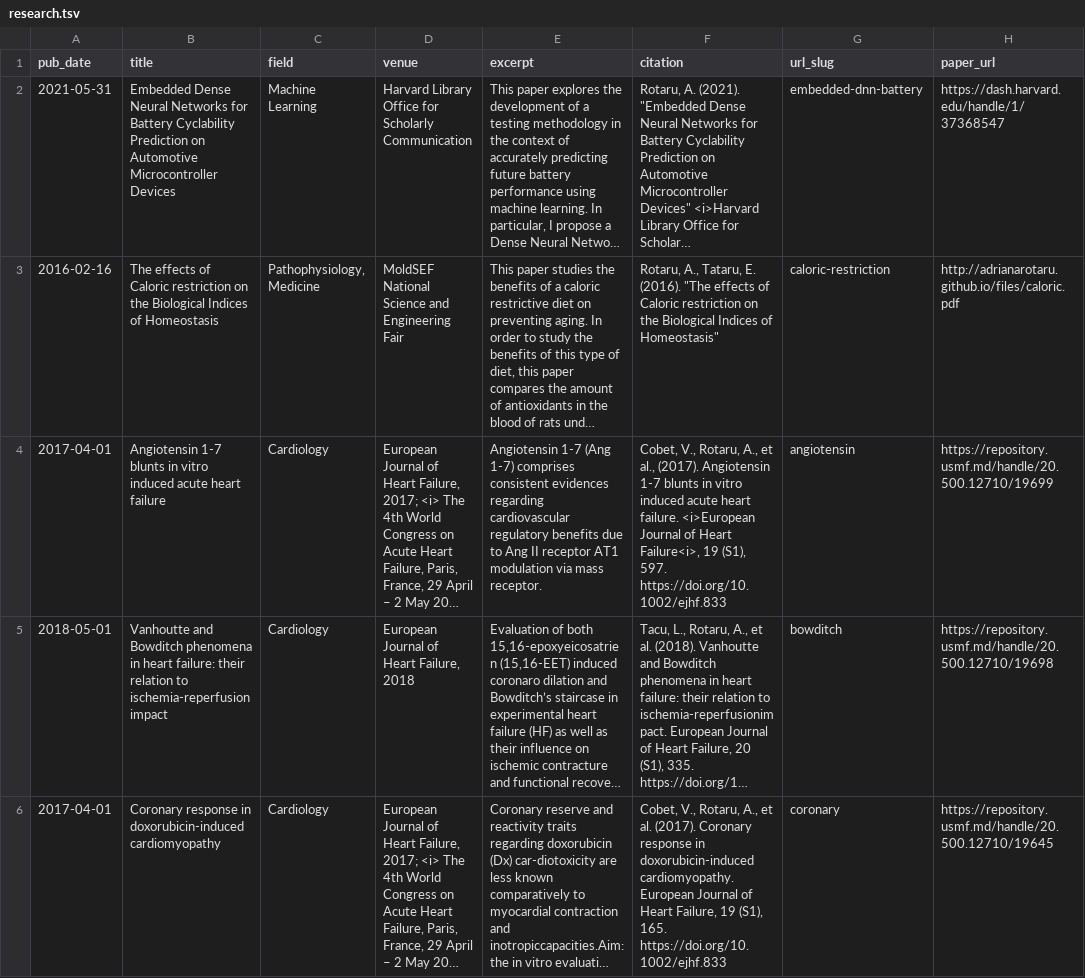
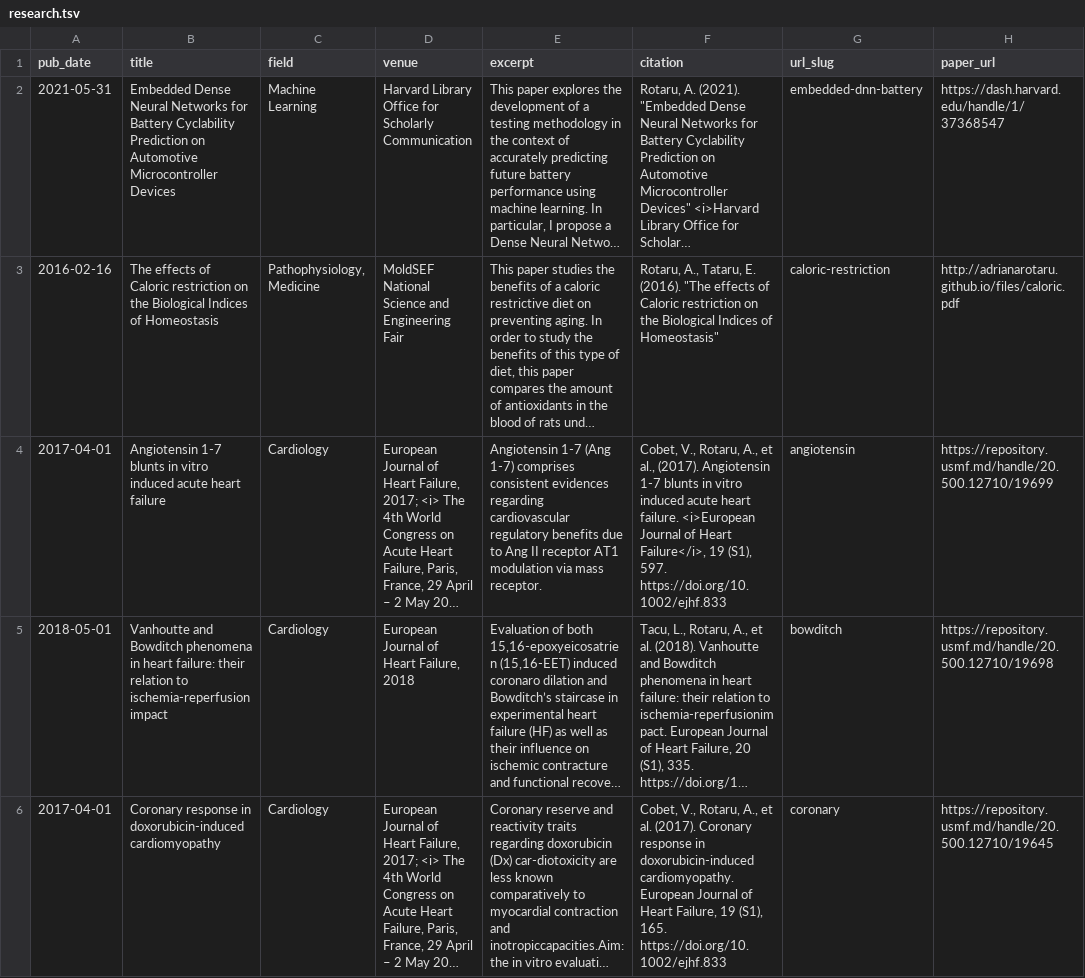
Before and after one commit to adrianarotaru/personal-website, a TSV file: markdown_generator/research.tsv, drawn as a sheet; long unchanged cells end in …; the diff names each change by its address in the sheet, - before the commit and + after, or states it on an @@ line.

```diff
--- a/markdown_generator/research.tsv
+++ b/markdown_generator/research.tsv
-F4 (citation): …of Heart Failure<i>, 19 (S1),…
+F4 (citation): …of Heart Failure</i>, 19 (S1),…
```
Also changed, not shown: 1 other file.
